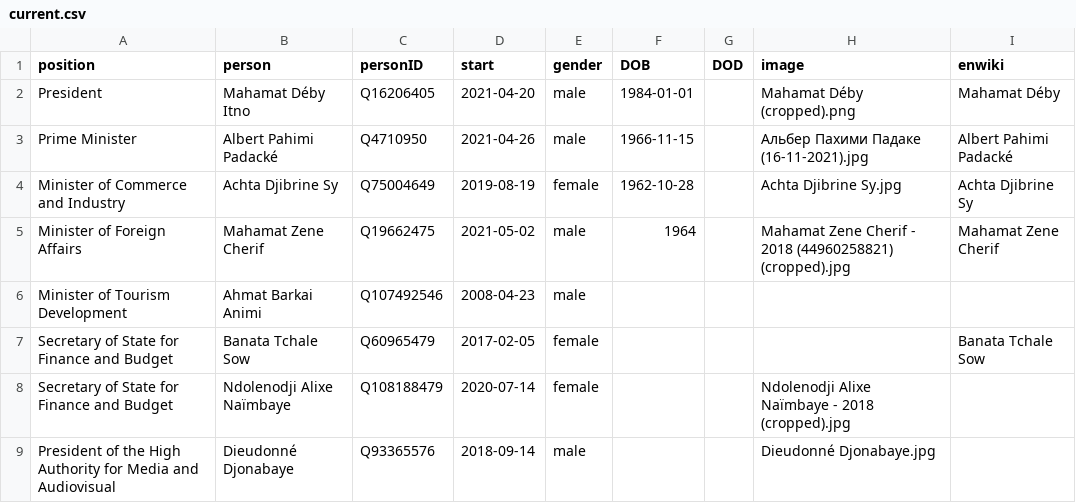
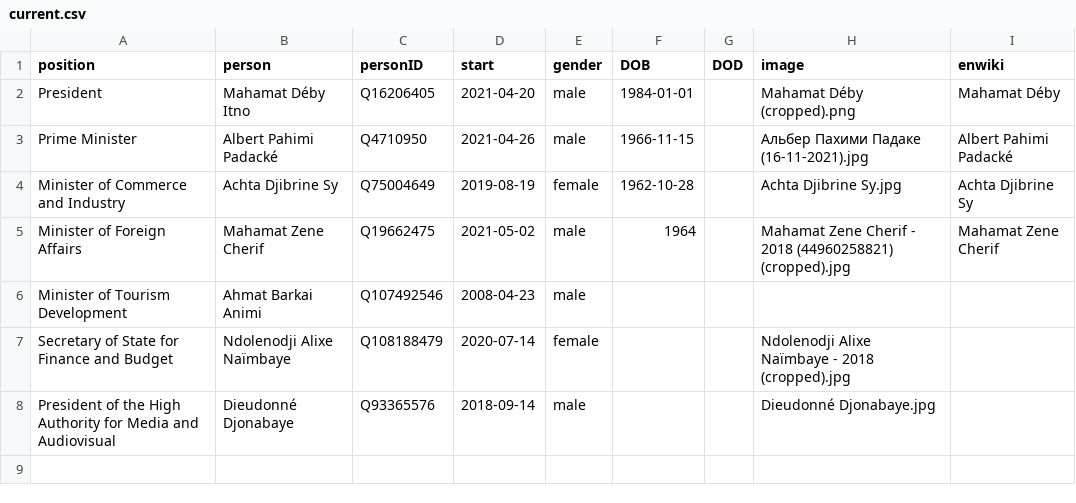
Before and after one commit to every-politician-scrapers/chad-ministers, a CSV file: html/current.csv, drawn as a sheet; the diff names each change by its address in the sheet, - before the commit and + after, or states it on an @@ line.

```diff
--- a/html/current.csv
+++ b/html/current.csv
-row 7: Secretary of State for Finance and Budget | Banata Tchale Sow | Q60965479 | 2017-02-05 | female |  |  |  | Banata Tchale Sow
```
Also changed, not shown: html/holders21.csv, 1 other file.
